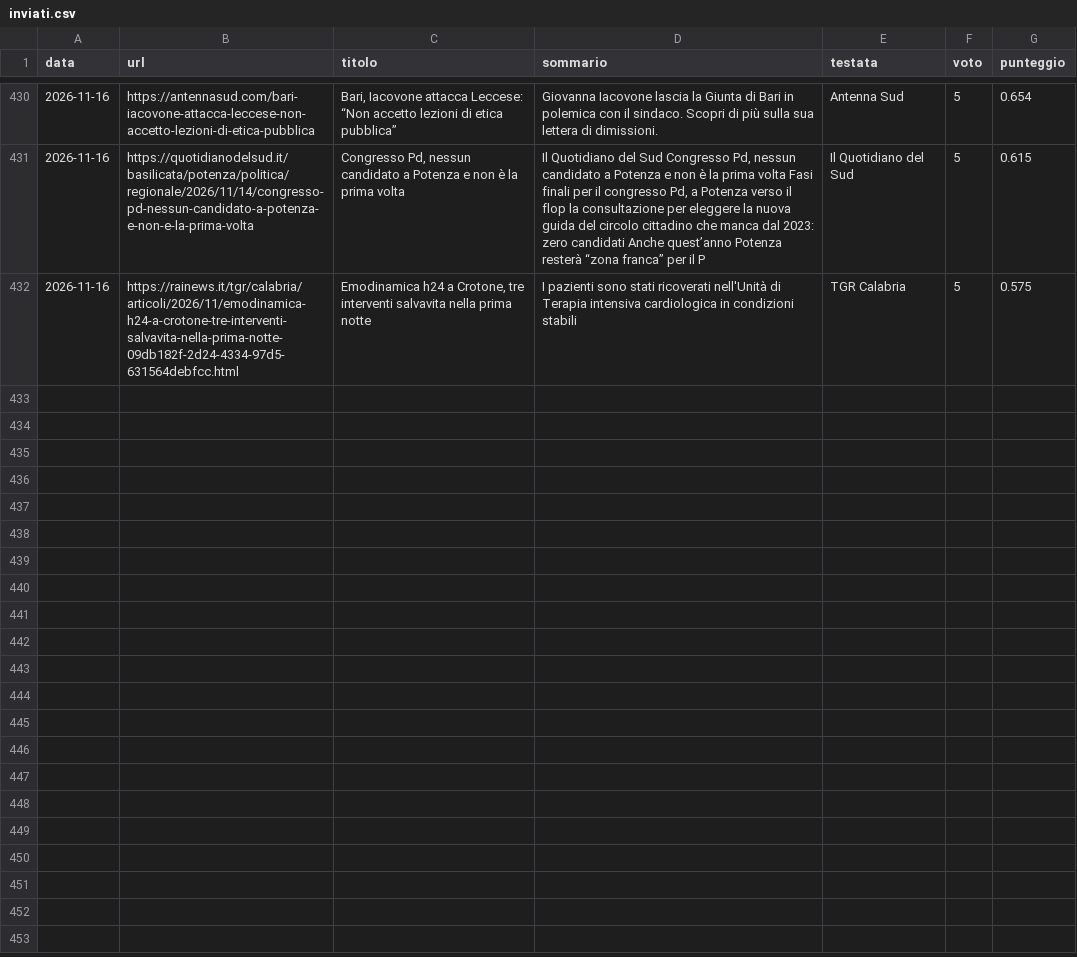
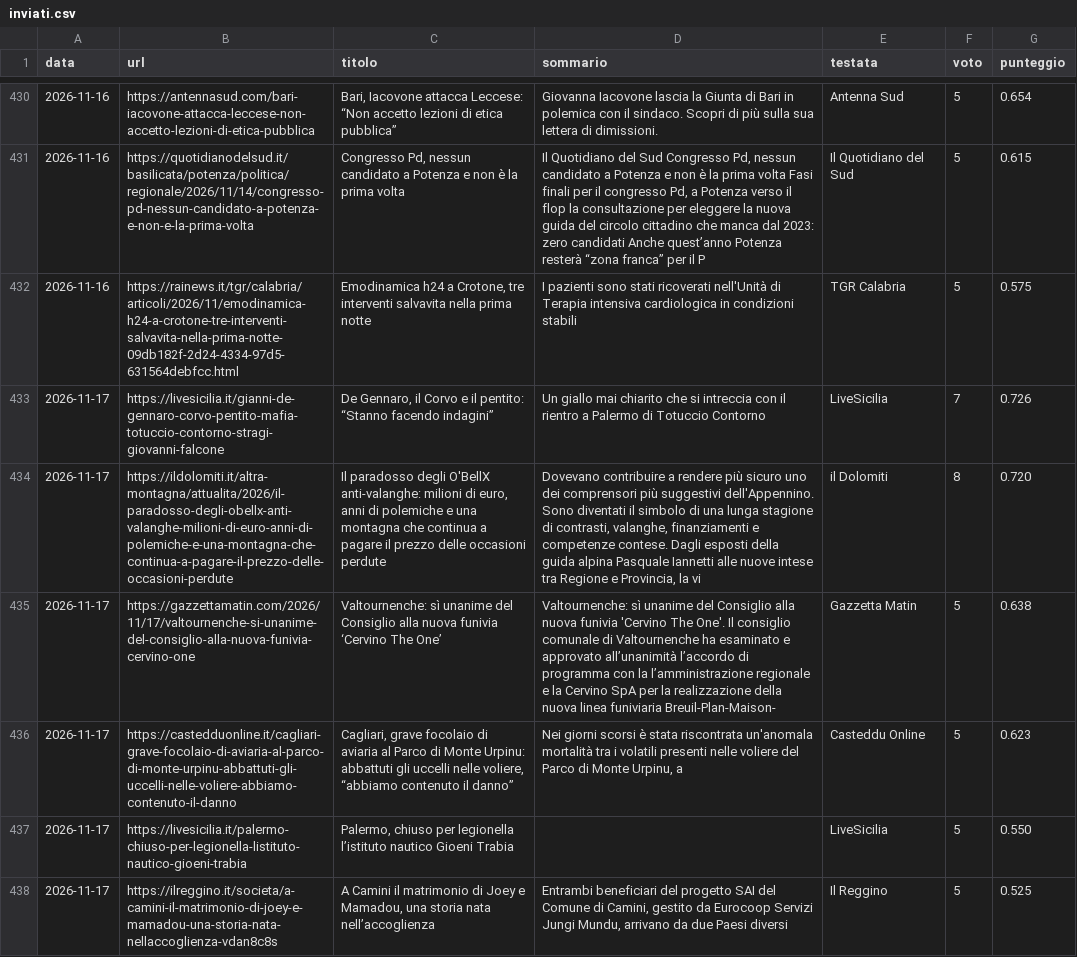
Before and after one commit to francescocosta21/monitor-locale-italia, a CSV file: data/inviati.csv, drawn as a sheet; only a part is shown, gaps mark what is left out; the diff names each change by its address in the sheet, - before the commit and + after, or states it on an @@ line.

```diff
--- a/data/inviati.csv
+++ b/data/inviati.csv
+row 433: 2026-11-17 | https://livesicilia.it/gianni-de-gennaro-corvo-pentito-mafia-totuccio-contorno-stragi-giovanni-falcone | De Gennaro, il Corvo e il pentito: “Stanno facendo indagini” | Un giallo mai chiarito che si intreccia con il rientro a Palermo di Totuccio Contorno | LiveSicilia | 7 | 0.726
+row 434: 2026-11-17 | https://ildolomiti.it/altra-montagna/attualita/2026/il-paradosso-degli-obellx-anti-valanghe-milioni-di-euro-anni-di-polemiche-e-una-montagna-che-continua-a-pagare-il-prezzo-delle-occasioni-perdute | Il paradosso degli O'BellX anti-valanghe: milioni di euro, anni di polemiche e una montagna che continua a pagare il prezzo delle occasioni perdute | Dovevano contribuire a rendere più sicuro uno dei comprensori più suggestivi dell'Appennino. Sono diventati il simbolo di una lunga stagione di contrasti, valanghe, finanziamenti e competenze contese. Dagli esposti della guida alpina Pasquale Iannetti alle nuove intese tra Regione e Provincia, la vi | il Dolomiti | 8 | 0.720
+row 435: 2026-11-17 | https://gazzettamatin.com/2026/11/17/valtournenche-si-unanime-del-consiglio-alla-nuova-funivia-cervino-one | Valtournenche: sì unanime del Consiglio alla nuova funivia ‘Cervino The One’ | Valtournenche: sì unanime del Consiglio alla nuova funivia 'Cervino The One'. Il consiglio comunale di Valtournenche ha esaminato e approvato all’unanimità l’accordo di programma con la l’amministrazione regionale e la Cervino SpA per la realizzazione della nuova linea funiviaria Breuil-Plan-Maison- | Gazzetta Matin | 5 | 0.638
+row 436: 2026-11-17 | https://castedduonline.it/cagliari-grave-focolaio-di-aviaria-al-parco-di-monte-urpinu-abbattuti-gli-uccelli-nelle-voliere-abbiamo-contenuto-il-danno | Cagliari, grave focolaio di aviaria al Parco di Monte Urpinu: abbattuti gli uccelli nelle voliere, “abbiamo contenuto il danno” | Nei giorni scorsi è stata riscontrata un'anomala mortalità tra i volatili presenti nelle voliere del Parco di Monte Urpinu, a | Casteddu Online | 5 | 0.623
+row 437: 2026-11-17 | https://livesicilia.it/palermo-chiuso-per-legionella-listituto-nautico-gioeni-trabia | Palermo, chiuso per legionella l’istituto nautico Gioeni Trabia |  | LiveSicilia | 5 | 0.550
+row 438: 2026-11-17 | https://ilreggino.it/societa/a-camini-il-matrimonio-di-joey-e-mamadou-una-storia-nata-nellaccoglienza-vdan8c8s | A Camini il matrimonio di Joey e Mamadou, una storia nata nell’accoglienza | Entrambi beneficiari del progetto SAI del Comune di Camini, gestito da Eurocoop Servizi Jungi Mundu, arrivano da due Paesi diversi | Il Reggino | 5 | 0.525
```
Also changed, not shown: 1 other file.
